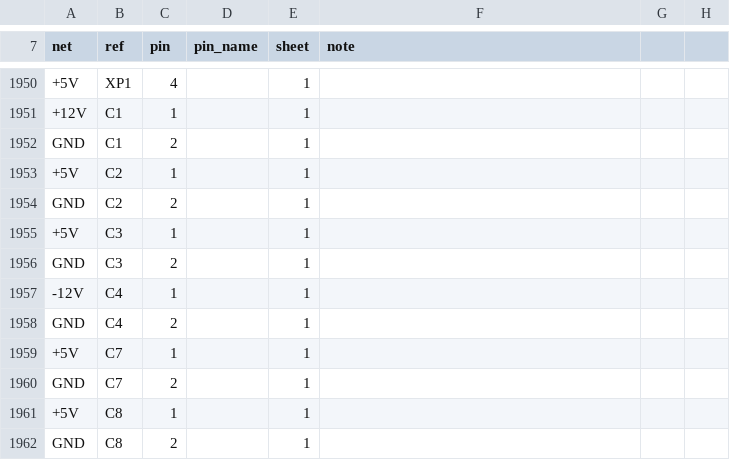
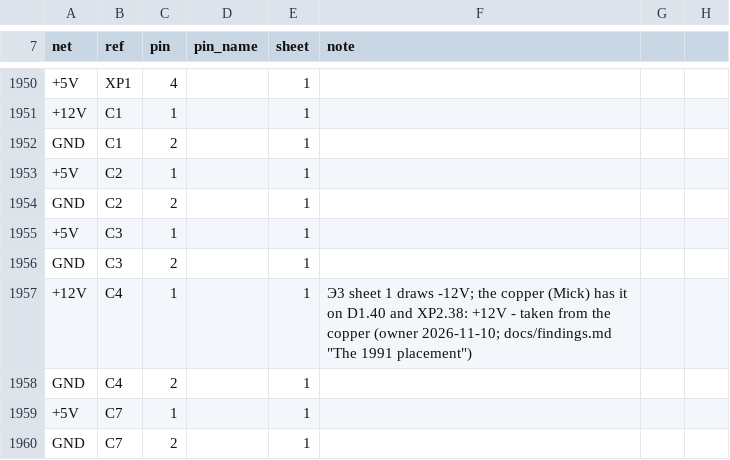
Before and after one commit to vvv104/ms0515-fpga, a CSV file: netlist/nets.csv, drawn as a sheet; only a part is shown, gaps mark what is left out; the shorter side is filled out with more unchanged rows.

```diff
--- a/netlist/nets.csv
+++ b/netlist/nets.csv
@@ -1956,3 +1956,3 @@ GND,C2,2,,1,
 GND,C3,2,,1,
--12V,C4,1,,1,
++12V,C4,1,,1,Э3 sheet 1 draws -12V; the copper (Mick) has it on D1.40 and XP2.38: +12V - taken from the copper (owner 2026-11-10; docs/findings.md "The 1991 placement")
 GND,C4,2,,1,
```
Also changed, not shown: netlist/placement-1991.csv, 9 other files.
